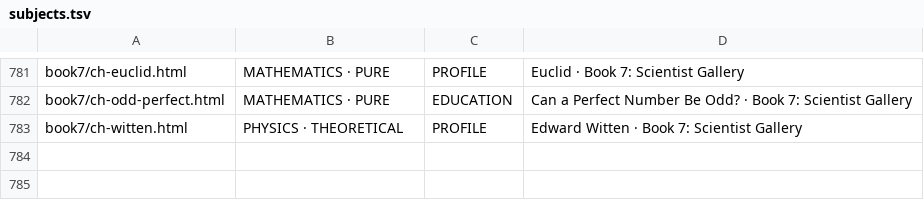
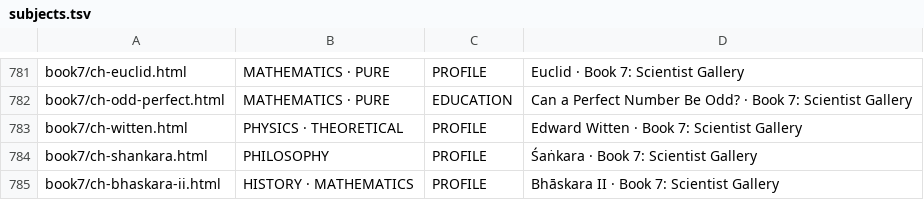
Before and after one commit to TOTOGT/geometry, a TSV file: docs/subjects.tsv, drawn as a sheet; only a part is shown, gaps mark what is left out.

Commit message:
Book 7: Śaṅkara and Bhāskara II chapters with verifiers, index entries; Euclid and odd-perfect corrections

```diff
--- a/docs/subjects.tsv
+++ b/docs/subjects.tsv
@@ -783 +783,3 @@ book7/ch-odd-perfect.html	MATHEMATICS · PURE	EDUCATION	Can a Perfect Number Be
 book7/ch-witten.html	PHYSICS · THEORETICAL	PROFILE	Edward Witten · Book 7: Scientist Gallery
+book7/ch-shankara.html	PHILOSOPHY	PROFILE	Śaṅkara · Book 7: Scientist Gallery
+book7/ch-bhaskara-ii.html	HISTORY · MATHEMATICS	PROFILE	Bhāskara II · Book 7: Scientist Gallery
```
Also changed, not shown: 18 other files.
